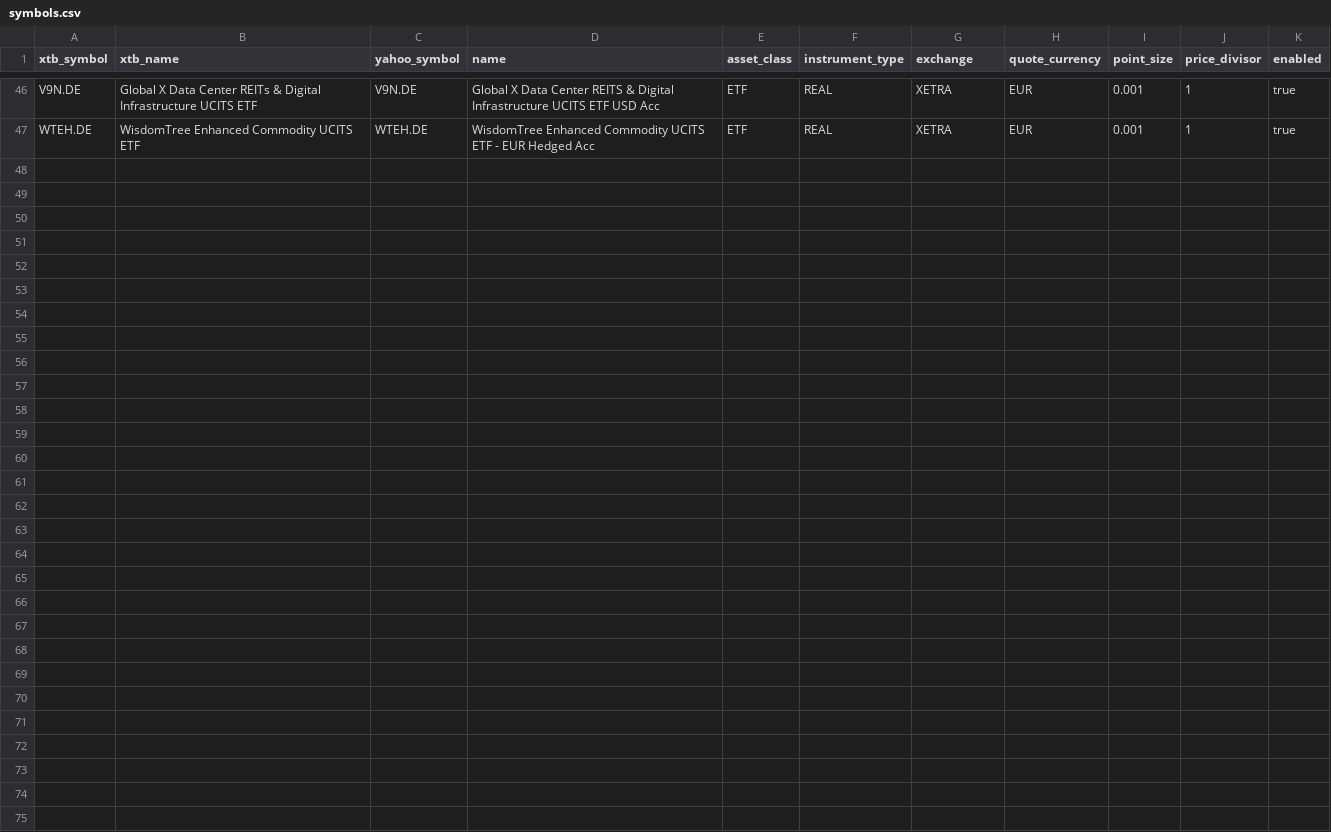
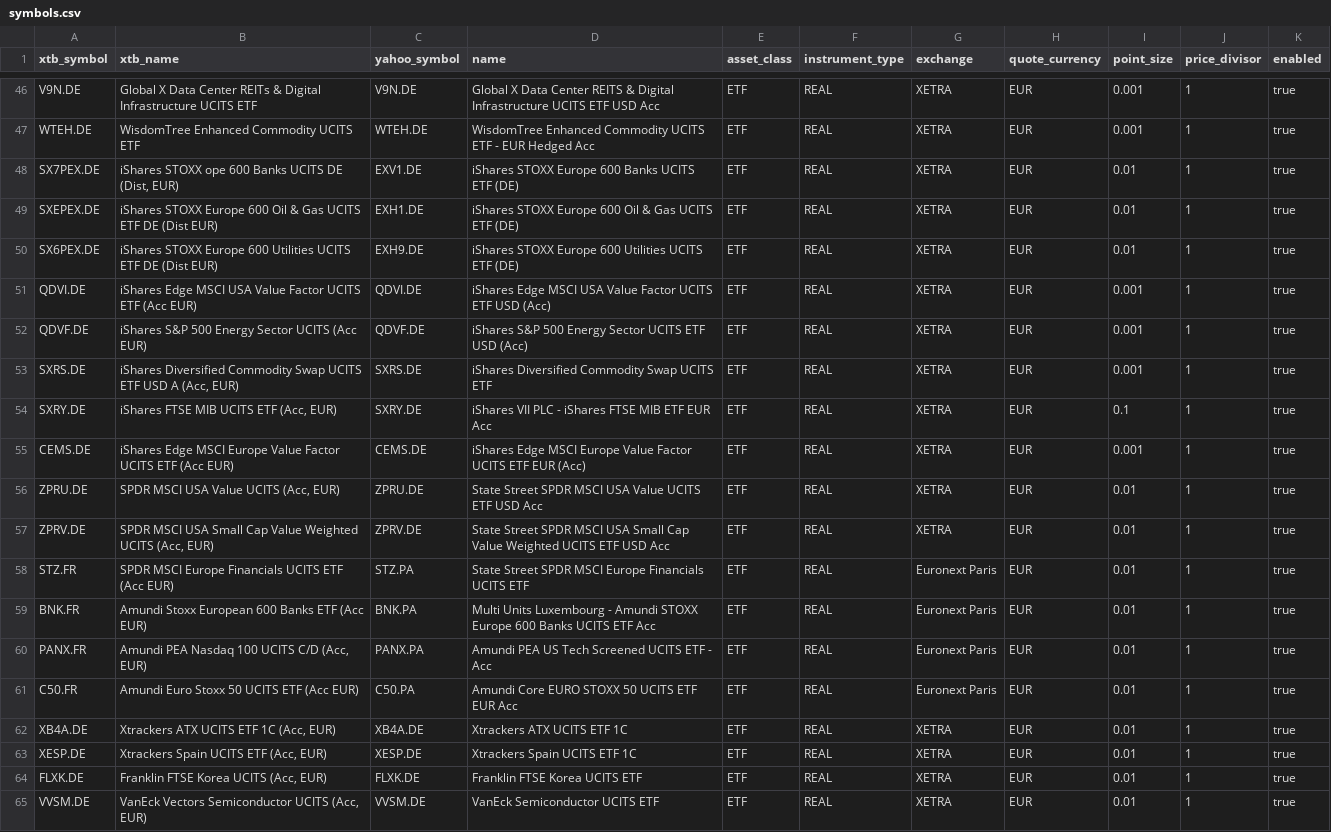
Before and after one commit to alinsoare/xtb-trading, a CSV file: data/symbols.csv, drawn as a sheet; only a part is shown, gaps mark what is left out.

Commit message:
Add confirmed European ETF instruments
Extend the catalog with verified XTB/Yahoo mappings and update catalog count tests; archive the completed planning change.

```diff
--- a/data/symbols.csv
+++ b/data/symbols.csv
@@ -47 +47,19 @@ V9N.DE,Global X Data Center REITs & Digital Infrastructure UCITS ETF,V9N.DE,Glob
 WTEH.DE,WisdomTree Enhanced Commodity UCITS ETF,WTEH.DE,WisdomTree Enhanced Commodity UCITS ETF - EUR Hedged Acc,ETF,REAL,XETRA,EUR,0.001,1,true
+SX7PEX.DE,"iShares STOXX ope 600 Banks UCITS DE (Dist, EUR)",EXV1.DE,iShares STOXX Europe 600 Banks UCITS ETF (DE),ETF,REAL,XETRA,EUR,0.01,1,true
+SXEPEX.DE,iShares STOXX Europe 600 Oil & Gas UCITS ETF DE (Dist EUR),EXH1.DE,iShares STOXX Europe 600 Oil & Gas UCITS ETF (DE),ETF,REAL,XETRA,EUR,0.01,1,true
+SX6PEX.DE,iShares STOXX Europe 600 Utilities UCITS ETF DE (Dist EUR),EXH9.DE,iShares STOXX Europe 600 Utilities UCITS ETF (DE),ETF,REAL,XETRA,EUR,0.01,1,true
+QDVI.DE,iShares Edge MSCI USA Value Factor UCITS ETF (Acc EUR),QDVI.DE,iShares Edge MSCI USA Value Factor UCITS ETF USD (Acc),ETF,REAL,XETRA,EUR,0.001,1,true
+QDVF.DE,iShares S&P 500 Energy Sector UCITS (Acc EUR),QDVF.DE,iShares S&P 500 Energy Sector UCITS ETF USD (Acc),ETF,REAL,XETRA,EUR,0.001,1,true
+SXRS.DE,"iShares Diversified Commodity Swap UCITS ETF USD A (Acc, EUR)",SXRS.DE,iShares Diversified Commodity Swap UCITS ETF,ETF,REAL,XETRA,EUR,0.001,1,true
+SXRY.DE,"iShares FTSE MIB UCITS ETF (Acc, EUR)",SXRY.DE,iShares VII PLC - iShares FTSE MIB ETF EUR Acc,ETF,REAL,XETRA,EUR,0.1,1,true
+CEMS.DE,iShares Edge MSCI Europe Value Factor UCITS ETF (Acc EUR),CEMS.DE,iShares Edge MSCI Europe Value Factor UCITS ETF EUR (Acc),ETF,REAL,XETRA,EUR,0.001,1,true
+ZPRU.DE,"SPDR MSCI USA Value UCITS (Acc, EUR)",ZPRU.DE,State Street SPDR MSCI USA Value UCITS ETF USD Acc,ETF,REAL,XETRA,EUR,0.01,1,true
+ZPRV.DE,"SPDR MSCI USA Small Cap Value Weighted UCITS (Acc, EUR)",ZPRV.DE,State Street SPDR MSCI USA Small Cap Value Weighted UCITS ETF USD Acc,ETF,REAL,XETRA,EUR,0.01,1,true
+STZ.FR,SPDR MSCI Europe Financials UCITS ETF (Acc EUR),STZ.PA,State Street SPDR MSCI Europe Financials UCITS ETF,ETF,REAL,Euronext Paris,EUR,0.01,1,true
+BNK.FR,Amundi Stoxx European 600 Banks ETF (Acc EUR),BNK.PA,Multi Units Luxembourg - Amundi STOXX Europe 600 Banks UCITS ETF Acc,ETF,REAL,Euronext Paris,EUR,0.01,1,true
+PANX.FR,"Amundi PEA Nasdaq 100 UCITS C/D (Acc, EUR)",PANX.PA,Amundi PEA US Tech Screened UCITS ETF - Acc,ETF,REAL,Euronext Paris,EUR,0.01,1,true
+C50.FR,Amundi Euro Stoxx 50 UCITS ETF (Acc EUR),C50.PA,Amundi Core EURO STOXX 50 UCITS ETF EUR Acc,ETF,REAL,Euronext Paris,EUR,0.01,1,true
+XB4A.DE,"Xtrackers ATX UCITS ETF 1C (Acc, EUR)",XB4A.DE,Xtrackers ATX UCITS ETF 1C,ETF,REAL,XETRA,EUR,0.01,1,true
+XESP.DE,"Xtrackers Spain UCITS ETF (Acc, EUR)",XESP.DE,Xtrackers Spain UCITS ETF 1C,ETF,REAL,XETRA,EUR,0.01,1,true
+FLXK.DE,"Franklin FTSE Korea UCITS (Acc, EUR)",FLXK.DE,Franklin FTSE Korea UCITS ETF,ETF,REAL,XETRA,EUR,0.01,1,true
+VVSM.DE,"VanEck Vectors Semiconductor UCITS (Acc, EUR)",VVSM.DE,VanEck Semiconductor UCITS ETF,ETF,REAL,XETRA,EUR,0.01,1,true
```
Also changed, not shown: 6 other files.
